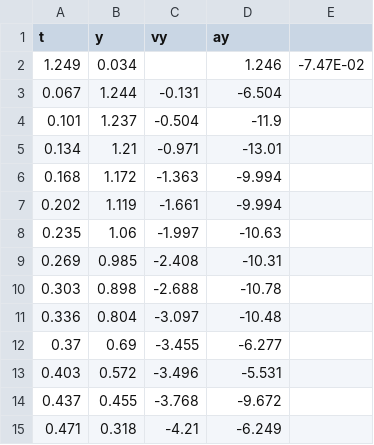
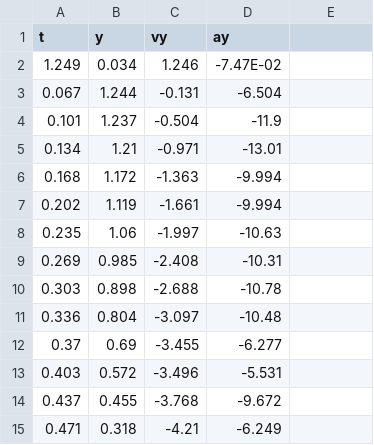
Before and after one commit to vlazo1214/Lab2, a CSV file: TwoObjectsData.csv, drawn as a sheet.

Commit message:
Update TwoObjectsData.csv

```diff
--- a/TwoObjectsData.csv
+++ b/TwoObjectsData.csv
@@ -1,3 +1,3 @@
 t,y,vy,ay
-1.249,0.034,,1.246,-7.47E-02
+1.249,0.034,1.246,-7.47E-02
 0.067,1.244,-0.131,-6.504
```
